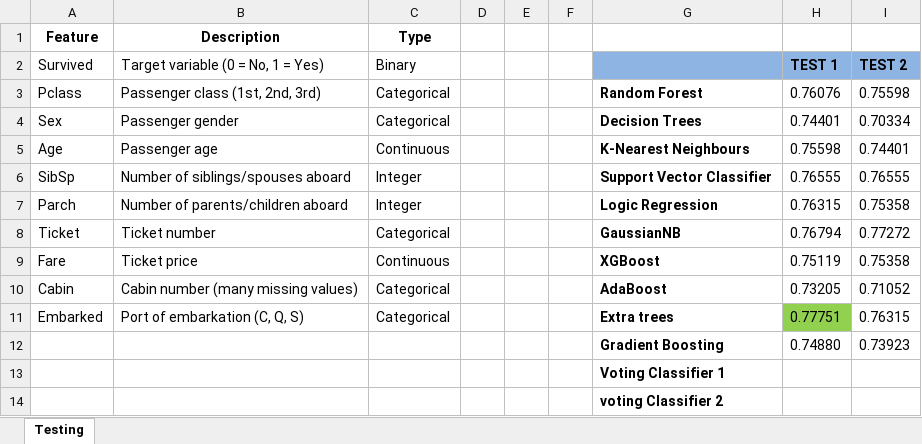
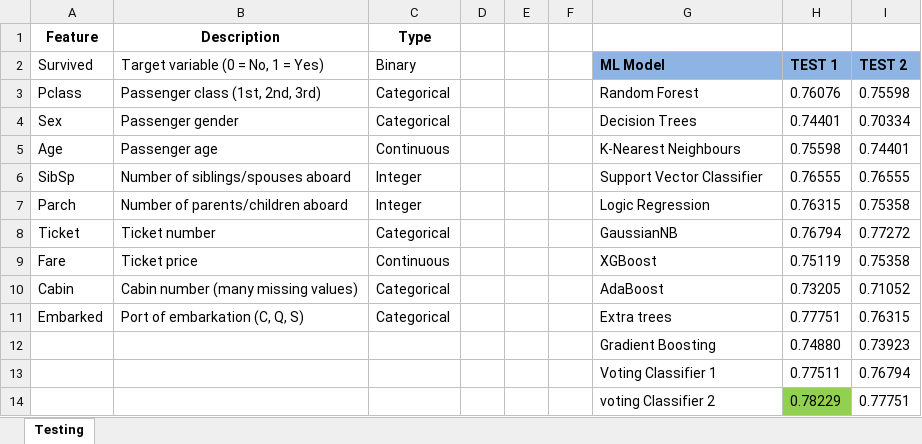
Before and after one commit to magnusej01/Titanic-Survival_Prediction, an Excel workbook: Titanic Dataset .xlsx, sheet Testing, drawn as a sheet; values as stored, in another font and other column widths than the file's, no borders; removed rows and columns are numbered as before the commit, all else as after; the diff names each change by its address in the sheet, - before the commit and + after, or states it on an @@ line.

Commit message:
Model results eprformance

```diff
--- a/Titanic Dataset .xlsx (sheet Testing)
+++ b/Titanic Dataset .xlsx (sheet Testing)
-G2: (empty)
+G2: ML Model
-G3:G12 bold: on
+G3:G12 bold: off
-H11 fill: #92D050
+H11 fill: none
-row 13:  |  |  |  |  |  | Voting Classifier 1
-row 14:  |  |  |  |  |  | voting Classifier 2
+row 13:  |  |  |  |  |  | Voting Classifier 1 | 0.77511 | 0.76794
+row 14:  |  |  |  |  |  | voting Classifier 2 | 0.78229 | 0.77751
```
Also changed, not shown: 6 other files.
